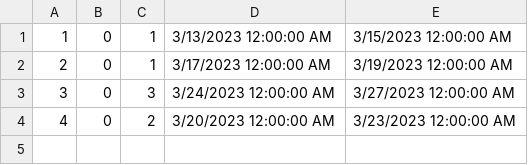
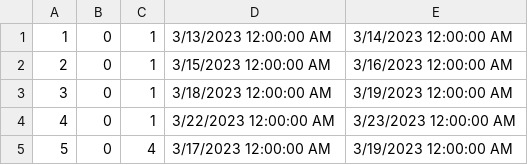
Before and after one commit to anjalovric/Tim1, a CSV file: InitialProject/Resources/Data/accommodationReservations.csv, drawn as a sheet.

Commit message:
Fix: Entering valid data range, automatic update of available dates

```diff
--- a/InitialProject/Resources/Data/accommodationReservations.csv
+++ b/InitialProject/Resources/Data/accommodationReservations.csv
@@ -1,4 +1,5 @@
-1|0|1|3/13/2023 12:00:00 AM|3/15/2023 12:00:00 AM
-2|0|1|3/17/2023 12:00:00 AM|3/19/2023 12:00:00 AM
-3|0|3|3/24/2023 12:00:00 AM|3/27/2023 12:00:00 AM
-4|0|2|3/20/2023 12:00:00 AM|3/23/2023 12:00:00 AM
+1|0|1|3/13/2023 12:00:00 AM|3/14/2023 12:00:00 AM
+2|0|1|3/15/2023 12:00:00 AM|3/16/2023 12:00:00 AM
+3|0|1|3/18/2023 12:00:00 AM|3/19/2023 12:00:00 AM
+4|0|1|3/22/2023 12:00:00 AM|3/23/2023 12:00:00 AM
+5|0|4|3/17/2023 12:00:00 AM|3/19/2023 12:00:00 AM
```
Also changed, not shown: 5 other files.
